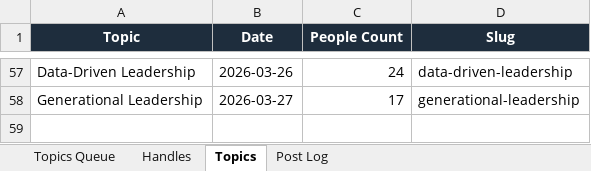
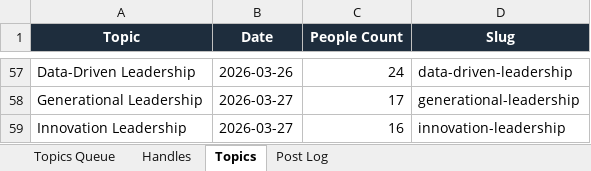
Before and after one commit to jonno-alt/social-images, an Excel workbook: data/handle-database.xlsx, sheet Topics, drawn as a sheet; only a part is shown, gaps mark what is left out; values as stored, in another font and other column widths than the file's, no borders; the diff names each change by its address in the sheet, - before the commit and + after, or states it on an @@ line.

Commit message:
Update handle-database.xlsx — innovation-leadership

```diff
--- a/data/handle-database.xlsx (sheet Topics)
+++ b/data/handle-database.xlsx (sheet Topics)
+row 59: Innovation Leadership | 2026-03-27 | 16 | innovation-leadership
```
Also changed, not shown: sheet Post Log, sheet Handles, sheet Topics Queue.
